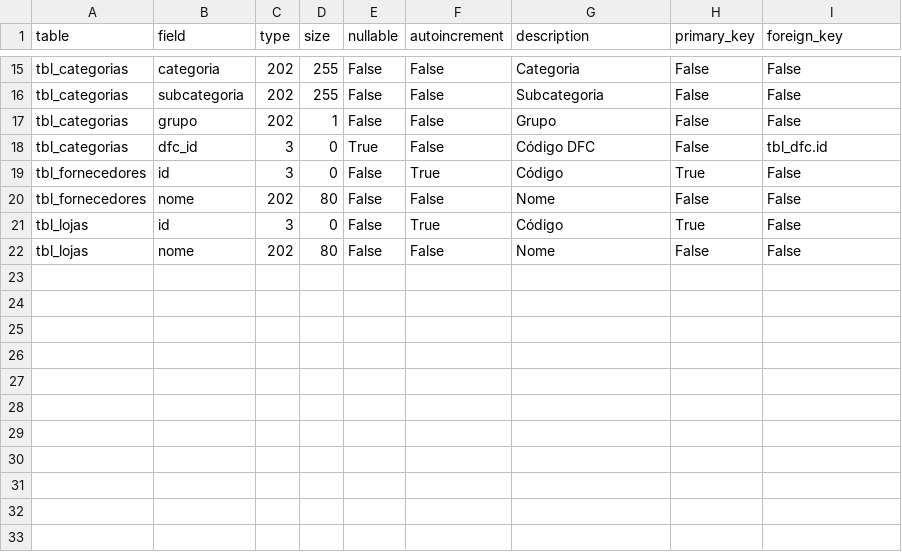
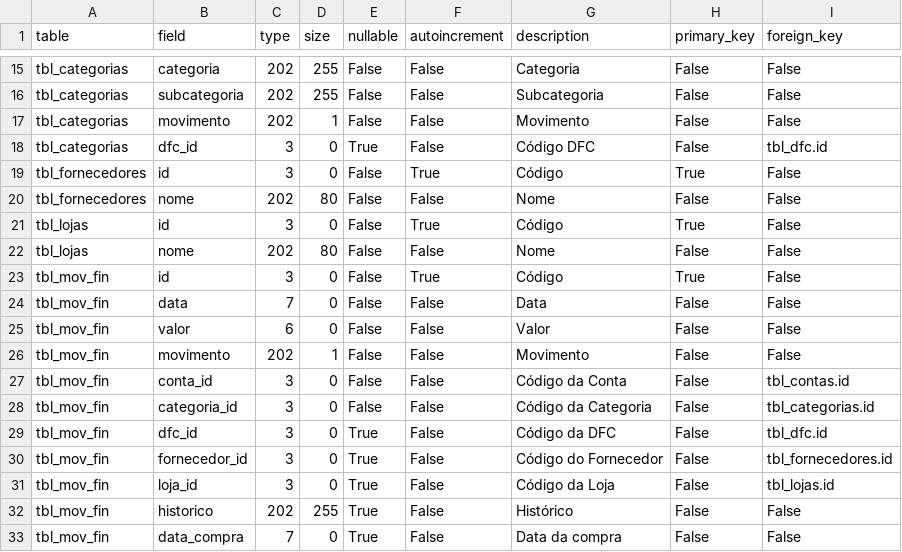
Before and after one commit to jrmilagre/vba-myproject, a CSV file: update/date_dictionary.csv, drawn as a sheet; only a part is shown, gaps mark what is left out.

```diff
--- a/update/date_dictionary.csv
+++ b/update/date_dictionary.csv
@@ -16,3 +16,3 @@ tbl_categorias;categoria;202;255;False;False;Categoria;False;False
 tbl_categorias;subcategoria;202;255;False;False;Subcategoria;False;False
-tbl_categorias;grupo;202;1;False;False;Grupo;False;False
+tbl_categorias;movimento;202;1;False;False;Movimento;False;False
 tbl_categorias;dfc_id;3;0;True;False;Código DFC;False;tbl_dfc.id
@@ -22 +22,12 @@ tbl_lojas;id;3;0;False;True;Código;True;False
 tbl_lojas;nome;202;80;False;False;Nome;False;False
+tbl_mov_fin;id;3;0;False;True;Código;True;False
+tbl_mov_fin;data;7;0;False;False;Data;False;False
+tbl_mov_fin;valor;6;0;False;False;Valor;False;False
+tbl_mov_fin;movimento;202;1;False;False;Movimento;False;False
+tbl_mov_fin;conta_id;3;0;False;False;Código da Conta;False;tbl_contas.id
+tbl_mov_fin;categoria_id;3;0;False;False;Código da Categoria;False;tbl_categorias.id
+tbl_mov_fin;dfc_id;3;0;True;False;Código da DFC;False;tbl_dfc.id
+tbl_mov_fin;fornecedor_id;3;0;True;False;Código do Fornecedor;False;tbl_fornecedores.id
+tbl_mov_fin;loja_id;3;0;True;False;Código da Loja;False;tbl_lojas.id
+tbl_mov_fin;historico;202;255;True;False;Histórico;False;False
+tbl_mov_fin;data_compra;7;0;True;False;Data da compra;False;False
```
Also changed, not shown: 38 other files.
